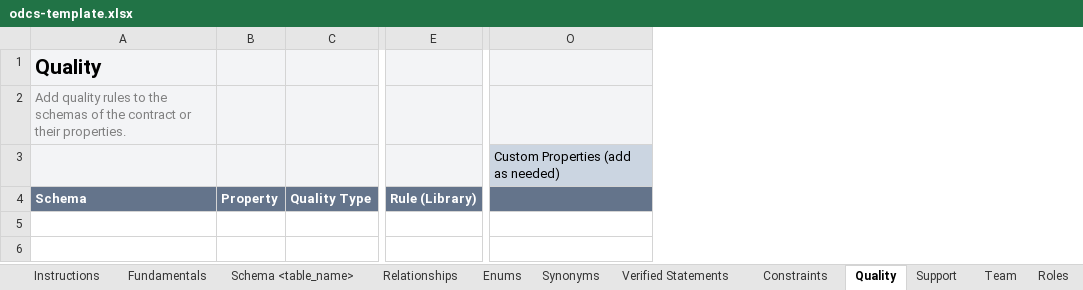
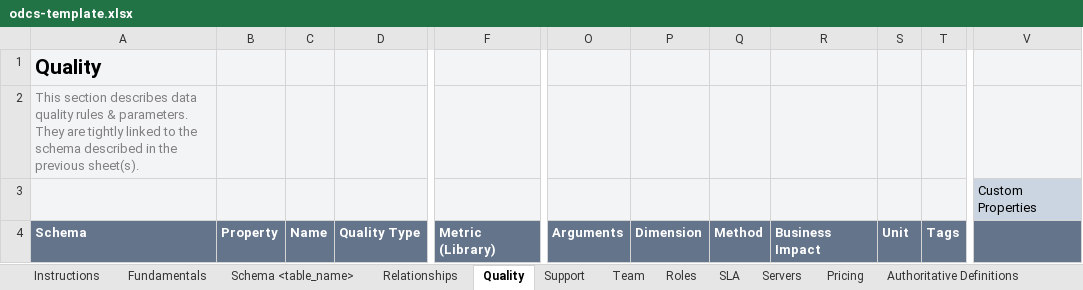
Before and after one commit to datacontract/datacontract-cli, an Excel workbook: datacontract/templates/excel/odcs-template.xlsx, sheet Quality, drawn as a sheet; only a part is shown, gaps mark what is left out; values as stored, in another font and other column widths than the file's, no borders; conditional formats not drawn; removed rows and columns are numbered as before the commit, all else as after; the diff names each change by its address in the sheet, - before the commit and + after, or states it on an @@ line.

```diff
--- a/datacontract/templates/excel/odcs-template.xlsx (sheet Quality)
+++ b/datacontract/templates/excel/odcs-template.xlsx (sheet Quality)
+column C, row 4: Name
-column E, row 4: Rule (Library)
+column F, row 4: Metric (Library)
+column O, row 4: Arguments
+column P, row 4: Dimension
+column Q, row 4: Method
+column R, row 4: Business Impact
+column S, row 4: Unit
+column T, row 4: Tags
-column O, row 3: Custom Properties (add as needed)
+column V, row 3: Custom Properties
-A2: Add quality rules to the schemas of the contract or their properties.
+A2: This section describes data quality rules & parameters. They are tightly linked to the schema described in the previous sheet(s).
```
Also changed, not shown: sheet SLA, sheet Roles, sheet Custom Properties, sheet Verified Statements, sheet Relationships, sheet Constraints, 10 more sheets, other sheet tabs, 9 other files.
